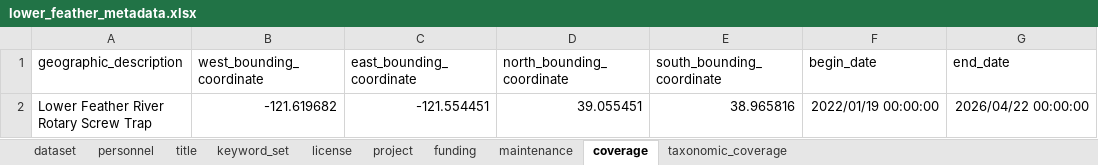
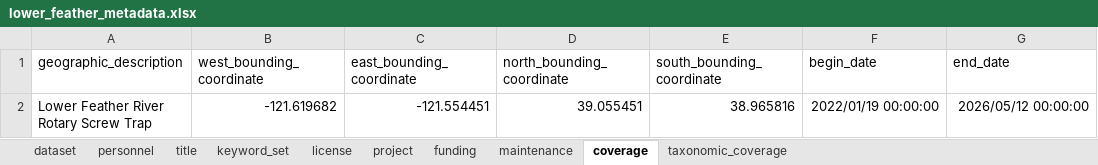
Before and after one commit to SRJPE/jpe-lower-feather-edi, an Excel workbook: data-raw/metadata/lower_feather_metadata.xlsx, sheet coverage, drawn as a sheet; values as stored, in another font and other column widths than the file's, no borders; the diff names each change by its address in the sheet, - before the commit and + after, or states it on an @@ line.

```diff
--- a/data-raw/metadata/lower_feather_metadata.xlsx (sheet coverage)
+++ b/data-raw/metadata/lower_feather_metadata.xlsx (sheet coverage)
-G2 (end_date): 2026/04/22 00:00:00
+G2 (end_date): 2026/05/12 00:00:00
```
Also changed, not shown: 2 other files.
